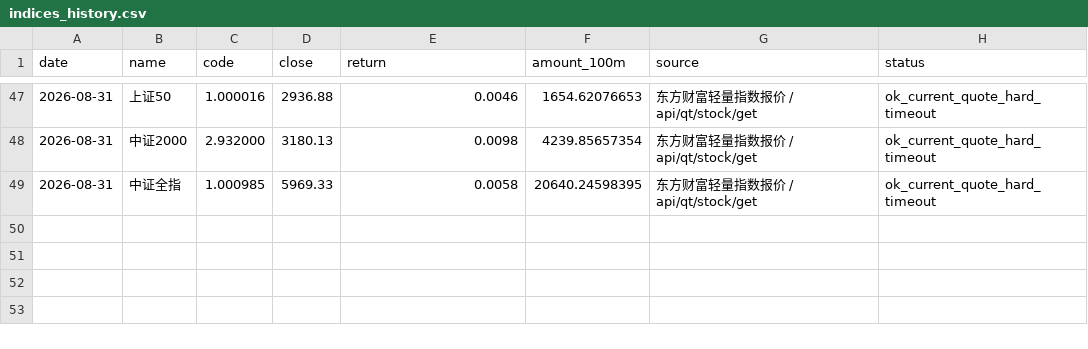
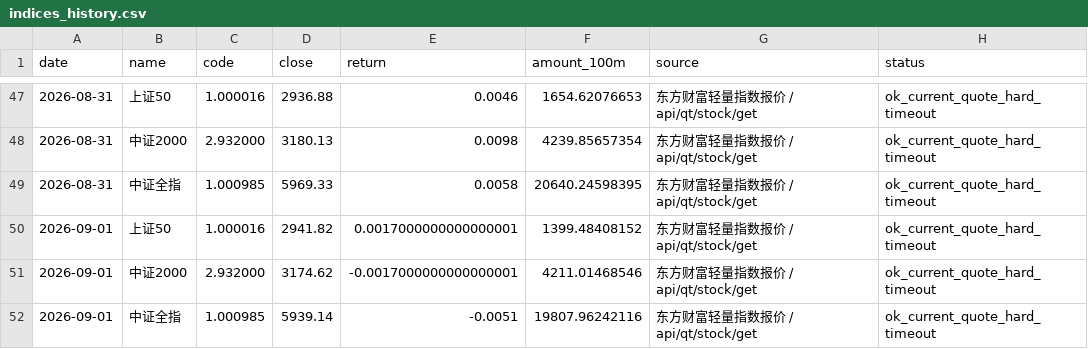
Before and after one commit to wuxingyuenan5-lgtm/vibe_research, a CSV file: market-monitor/data/history/indices_history.csv, drawn as a sheet; only a part is shown, gaps mark what is left out.

```diff
--- a/market-monitor/data/history/indices_history.csv
+++ b/market-monitor/data/history/indices_history.csv
@@ -49 +49,4 @@
 2026-08-31,中证全指,1.000985,5969.33,0.0058,20640.24598395,东方财富轻量指数报价 / api/qt/stock/get,ok_current_quote_hard_timeout
+2026-09-01,上证50,1.000016,2941.82,0.0017000000000000001,1399.48408152,东方财富轻量指数报价 / api/qt/stock/get,ok_current_quote_hard_timeout
+2026-09-01,中证2000,2.932000,3174.62,-0.0017000000000000001,4211.01468546,东方财富轻量指数报价 / api/qt/stock/get,ok_current_quote_hard_timeout
+2026-09-01,中证全指,1.000985,5939.14,-0.0051,19807.96242116,东方财富轻量指数报价 / api/qt/stock/get,ok_current_quote_hard_timeout
```
Also changed, not shown: market-monitor/data/history/hot_stocks.csv, market-monitor/data/history/innovation_drug_eastmoney.csv, 6 other files.
